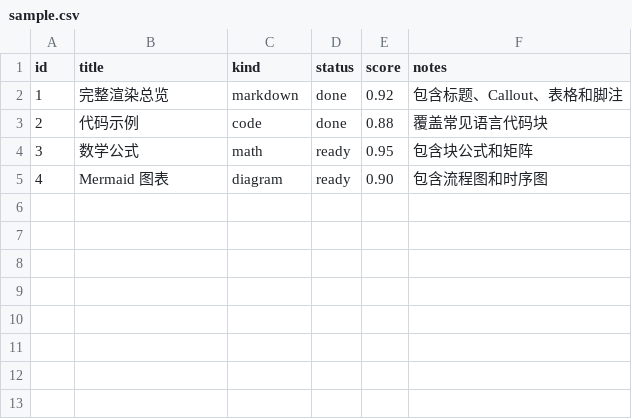
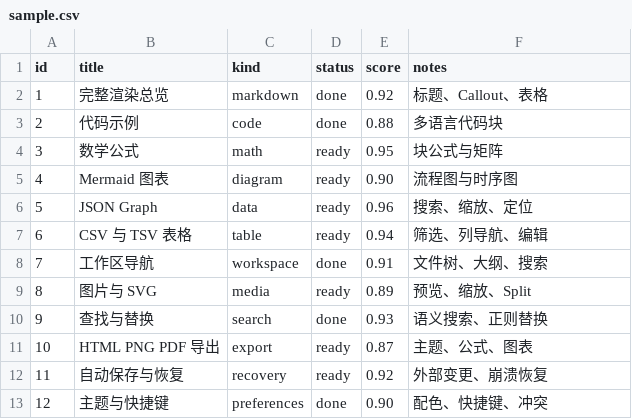
Before and after one commit to kongweiguang/gmark, a CSV file: gmark-docs/data/table/sample.csv, drawn as a sheet.

```diff
--- a/gmark-docs/data/table/sample.csv
+++ b/gmark-docs/data/table/sample.csv
@@ -1,5 +1,13 @@
 id,title,kind,status,score,notes
-1,完整渲染总览,markdown,done,0.92,"包含标题、Callout、表格和脚注"
-2,代码示例,code,done,0.88,"覆盖常见语言代码块"
-3,数学公式,math,ready,0.95,"包含块公式和矩阵"
-4,Mermaid 图表,diagram,ready,0.90,"包含流程图和时序图"
+1,完整渲染总览,markdown,done,0.92,"标题、Callout、表格"
+2,代码示例,code,done,0.88,"多语言代码块"
+3,数学公式,math,ready,0.95,"块公式与矩阵"
+4,Mermaid 图表,diagram,ready,0.90,"流程图与时序图"
+5,JSON Graph,data,ready,0.96,"搜索、缩放、定位"
+6,CSV 与 TSV 表格,table,ready,0.94,"筛选、列导航、编辑"
+7,工作区导航,workspace,done,0.91,"文件树、大纲、搜索"
+8,图片与 SVG,media,ready,0.89,"预览、缩放、Split"
+9,查找与替换,search,done,0.93,"语义搜索、正则替换"
+10,HTML PNG PDF 导出,export,ready,0.87,"主题、公式、图表"
+11,自动保存与恢复,recovery,ready,0.92,"外部变更、崩溃恢复"
+12,主题与快捷键,preferences,done,0.90,"配色、快捷键、冲突"
```
Also changed, not shown: gmark-docs/data/table/sample.tsv, 8 other files.
